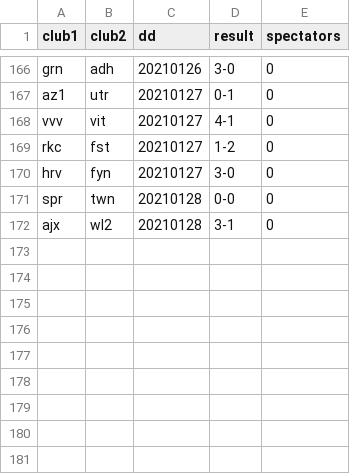
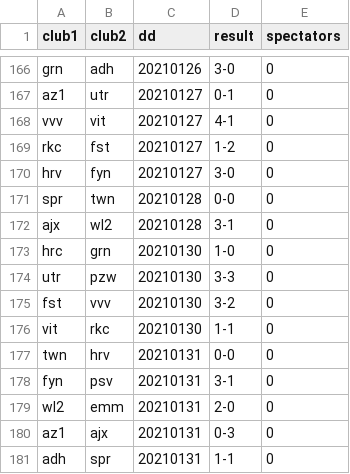
Before and after one commit to epsig/shob, a CSV file: data/sport/eredivisie/eredivisie_2020_2021.csv, drawn as a sheet; only a part is shown, gaps mark what is left out.

Commit message:
#32 add results round 20 Eredivisie

```diff
--- a/data/sport/eredivisie/eredivisie_2020_2021.csv
+++ b/data/sport/eredivisie/eredivisie_2020_2021.csv
@@ -172 +172,10 @@ spr,twn,20210128,0-0,0
 ajx,wl2,20210128,3-1,0
+hrc,grn,20210130,1-0,0
+utr,pzw,20210130,3-3,0
+fst,vvv,20210130,3-2,0
+vit,rkc,20210130,1-1,0
+twn,hrv,20210131,0-0,0
+fyn,psv,20210131,3-1,0
+wl2,emm,20210131,2-0,0
+az1,ajx,20210131,0-3,0
+adh,spr,20210131,1-1,0
```
Also changed, not shown: 8 other files.
